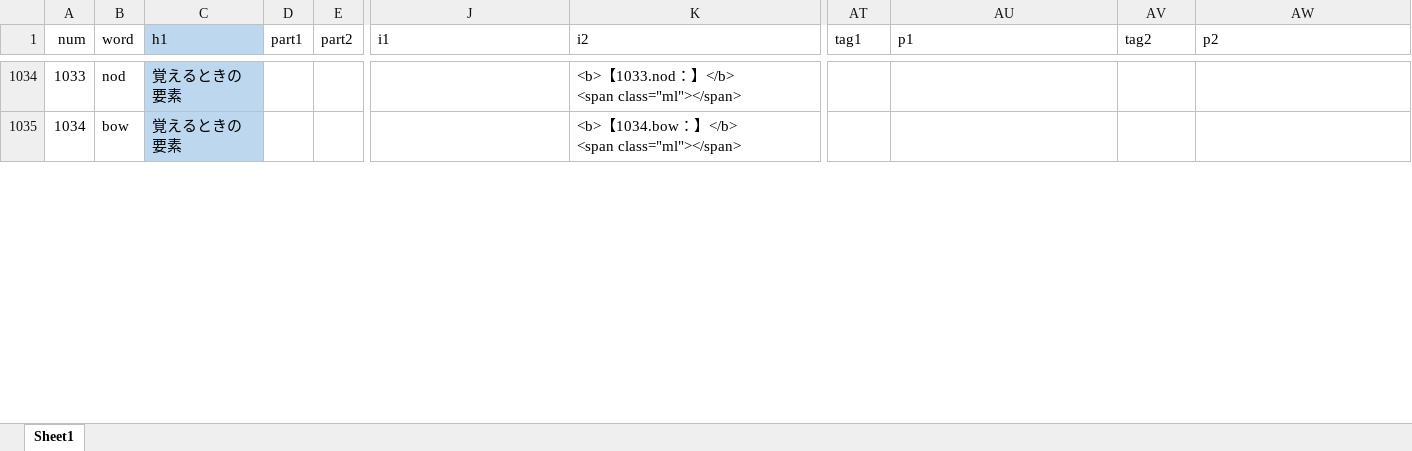
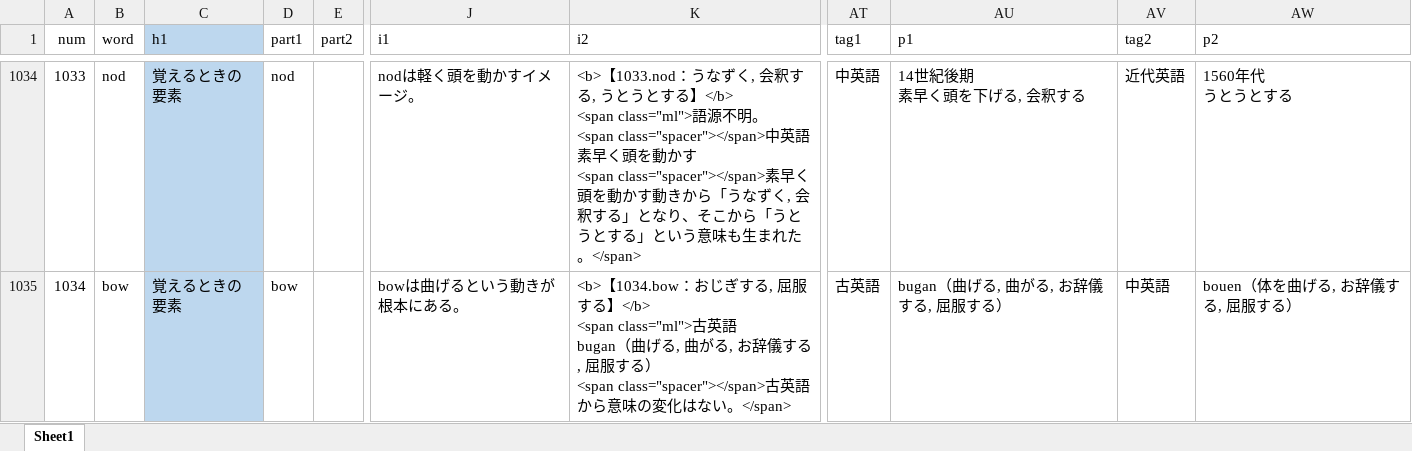
Before and after one commit to mar0ram/etymology-dictionary, an Excel workbook: data/etymology.xlsx, sheet Sheet1, drawn as a sheet; only a part is shown, gaps mark what is left out; values as stored, in another font and other column widths than the file's, no borders; conditional formats not drawn; ↵ is a line break in a cell; the diff covers the shown part only; the diff names each change by its address in the sheet, - before the commit and + after, or states it on an @@ line.

```diff
--- a/data/etymology.xlsx (sheet Sheet1)
+++ b/data/etymology.xlsx (sheet Sheet1)
-D1034 (part1): (empty)
+D1034 (part1): nod
-J1034 (i1): (empty)
+J1034 (i1): nodは軽く頭を動かすイメージ。
-K1034 (i2): …1033.nod：】</b> ↵ <span class="ml"></span>
+K1034 (i2): …1033.nod：うなずく, 会釈する, うとうとする】</b> ↵ <span class="ml">語源不明。 ↵ <span class="spacer"></span>中英語 ↵ 素早く頭を動かす ↵ <span class="spacer"></span>素早く頭を動かす動きから「うなずく, 会釈する」となり、そこから「うとうとする」という意味も生まれた。</span>
-AT1034 (tag1): (empty)
+AT1034 (tag1): 中英語
-AU1034 (p1): (empty)
+AU1034 (p1): 14世紀後期 ↵ 素早く頭を下げる, 会釈する
-AV1034 (tag2): (empty)
+AV1034 (tag2): 近代英語
-AW1034 (p2): (empty)
+AW1034 (p2): 1560年代 ↵ うとうとする
-D1035 (part1): (empty)
+D1035 (part1): bow
-J1035 (i1): (empty)
+J1035 (i1): bowは曲げるという動きが根本にある。
-K1035 (i2): …1034.bow：】</b> ↵ <span class="ml"></span>
+K1035 (i2): …1034.bow：おじぎする, 屈服する】</b> ↵ <span class="ml">古英語 ↵ bugan（曲げる, 曲がる, お辞儀する, 屈服する） ↵ <span class="spacer"></span>古英語から意味の変化はない。</span>
-AT1035 (tag1): (empty)
+AT1035 (tag1): 古英語
-AU1035 (p1): (empty)
+AU1035 (p1): bugan（曲げる, 曲がる, お辞儀する, 屈服する）
-AV1035 (tag2): (empty)
+AV1035 (tag2): 中英語
-AW1035 (p2): (empty)
+AW1035 (p2): bouen（体を曲げる, お辞儀する, 屈服する）
```
Also changed, not shown: 391 edited cells and cell formats elsewhere in this sheet, 7 other files.
